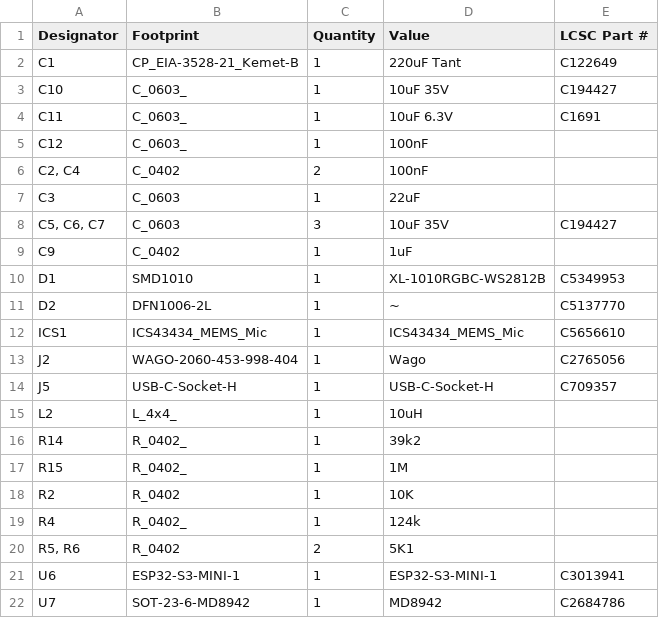
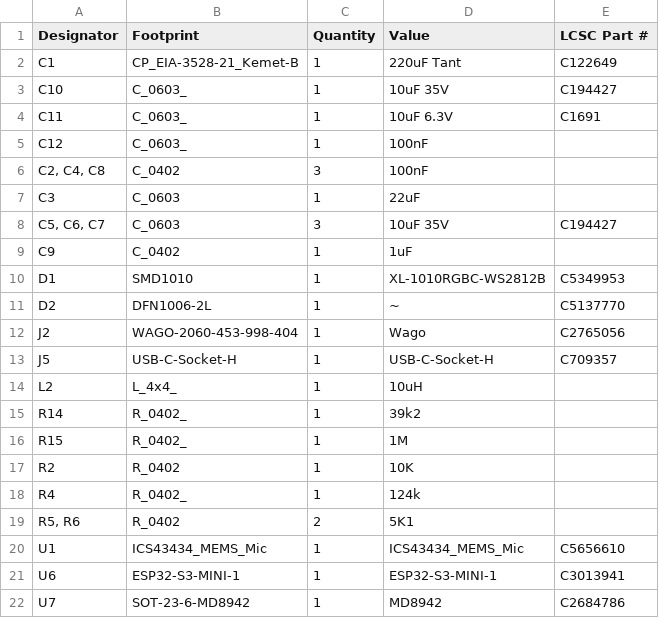
Before and after one commit to revk/ESP32-LED, a CSV file: PCB/LED/production/bom.csv, drawn as a sheet.

```diff
--- a/PCB/LED/production/bom.csv
+++ b/PCB/LED/production/bom.csv
@@ -5,3 +5,3 @@ C11,C_0603_,1,10uF 6.3V,C1691
 C12,C_0603_,1,100nF,
-"C2, C4",C_0402,2,100nF,
+"C2, C4, C8",C_0402,3,100nF,
 C3,C_0603,1,22uF,
@@ -11,3 +11,2 @@ D1,SMD1010,1,XL-1010RGBC-WS2812B,C5349953
 D2,DFN1006-2L,1,~,C5137770
-ICS1,ICS43434_MEMS_Mic,1,ICS43434_MEMS_Mic,C5656610
 J2,WAGO-2060-453-998-404,1,Wago,C2765056
@@ -20,2 +19,3 @@ R4,R_0402_,1,124k,
 "R5, R6",R_0402,2,5K1,
+U1,ICS43434_MEMS_Mic,1,ICS43434_MEMS_Mic,C5656610
 U6,ESP32-S3-MINI-1,1,ESP32-S3-MINI-1,C3013941
```
Also changed, not shown: PCB/LED/production/positions.csv, 6 other files.
